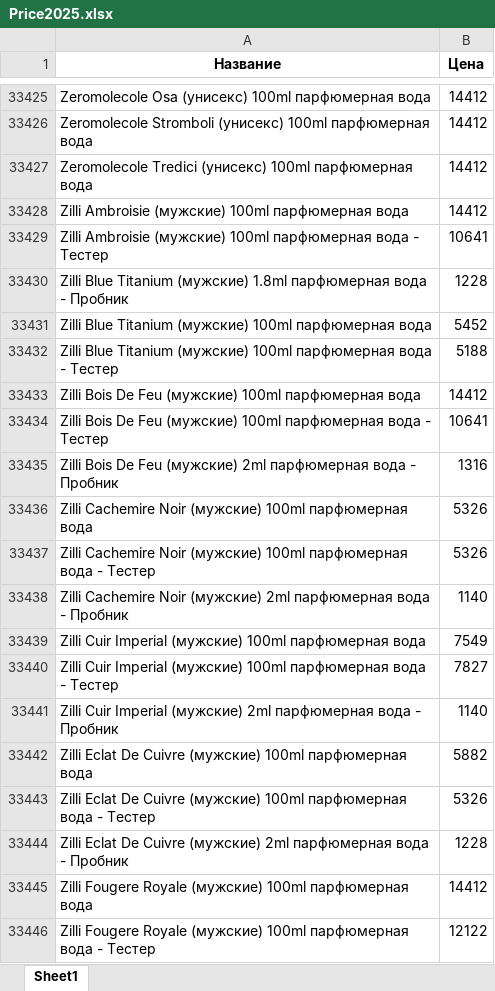
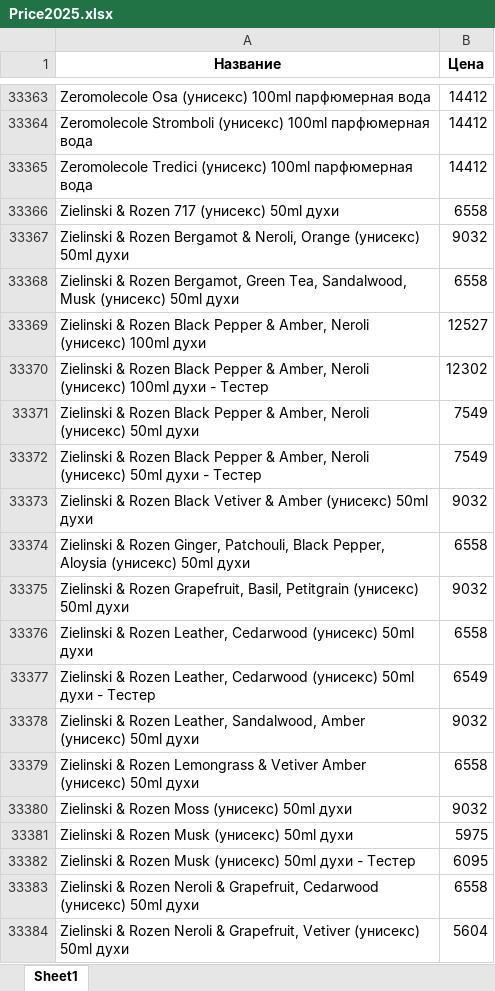
Before and after one commit to dykparf/PL, an Excel workbook: Price2025.xlsx, sheet Sheet1, drawn as a sheet; only a part is shown, gaps mark what is left out; the shorter side is filled out with more unchanged rows; values as stored, in another font and other column widths than the file's, no borders; the diff covers the shown part only; the diff names each change by its address in the sheet, - before the commit and + after, or states it on an @@ line.

```diff
--- a/Price2025.xlsx (sheet Sheet1)
+++ b/Price2025.xlsx (sheet Sheet1)
+row 33366: Zielinski & Rozen 717 (унисекс) 50ml духи | 6558
+row 33367: Zielinski & Rozen Bergamot & Neroli, Orange (унисекс) 50ml духи | 9032
+row 33368: Zielinski & Rozen Bergamot, Green Tea, Sandalwood, Musk (унисекс) 50ml духи | 6558
+row 33369: Zielinski & Rozen Black Pepper & Amber, Neroli (унисекс) 100ml духи | 12527
+row 33370: Zielinski & Rozen Black Pepper & Amber, Neroli (унисекс) 100ml духи - Тестер | 12302
+row 33371: Zielinski & Rozen Black Pepper & Amber, Neroli (унисекс) 50ml духи | 7549
+row 33372: Zielinski & Rozen Black Pepper & Amber, Neroli (унисекс) 50ml духи - Тестер | 7549
+row 33373: Zielinski & Rozen Black Vetiver & Amber (унисекс) 50ml духи | 9032
+row 33374: Zielinski & Rozen Ginger, Patchouli, Black Pepper, Aloysia (унисекс) 50ml духи | 6558
+row 33375: Zielinski & Rozen Grapefruit, Basil, Petitgrain (унисекс) 50ml духи | 9032
+row 33376: Zielinski & Rozen Leather, Cedarwood (унисекс) 50ml духи | 6558
+row 33377: Zielinski & Rozen Leather, Cedarwood (унисекс) 50ml духи - Тестер | 6549
+row 33378: Zielinski & Rozen Leather, Sandalwood, Amber (унисекс) 50ml духи | 9032
+row 33379: Zielinski & Rozen Lemongrass & Vetiver Amber (унисекс) 50ml духи | 6558
+row 33380: Zielinski & Rozen Moss (унисекс) 50ml духи | 9032
+row 33381: Zielinski & Rozen Musk (унисекс) 50ml духи | 5975
+row 33382: Zielinski & Rozen Musk (унисекс) 50ml духи - Тестер | 6095
+row 33383: Zielinski & Rozen Neroli & Grapefruit, Cedarwood (унисекс) 50ml духи | 6558
+row 33384: Zielinski & Rozen Neroli & Grapefruit, Vetiver (унисекс) 50ml духи | 5604
```
Also changed, not shown: 82 added rows, 124 removed rows and 1285 edited cells elsewhere in this sheet.
